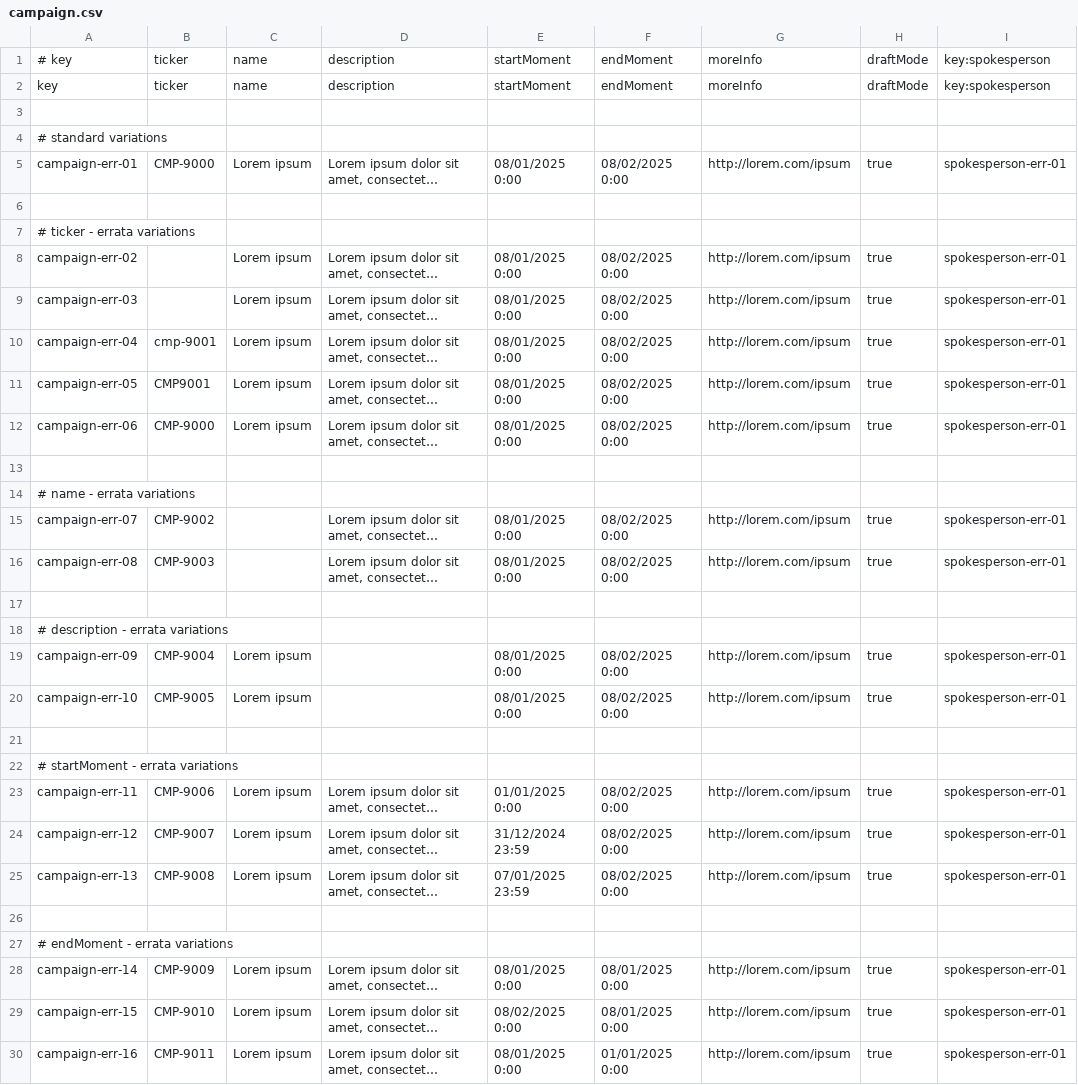
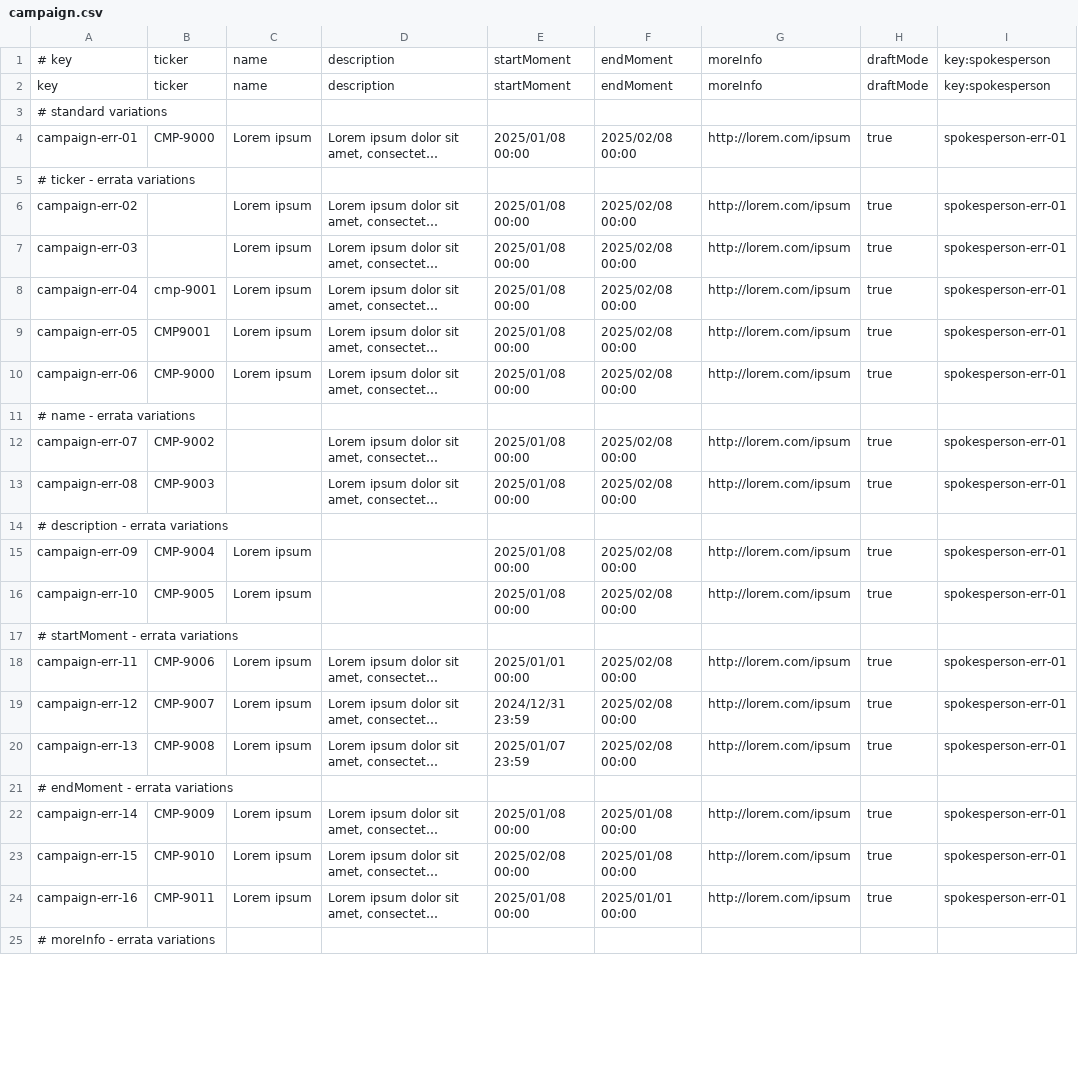
Before and after one commit to jesrammar/Acme-Starters-B, a CSV file: src/main/resources/WEB-INF/data/errata/batch-01/campaign.csv, drawn as a sheet; only a part is shown; the shorter side is filled out with more unchanged rows; long unchanged cells end in …; removed rows and columns are numbered as before the commit, all else as after; the diff covers the shown part only; the diff names each change by its address in the sheet, - before the commit and + after, or states it on an @@ line.

```diff
--- a/src/main/resources/WEB-INF/data/errata/batch-01/campaign.csv
+++ b/src/main/resources/WEB-INF/data/errata/batch-01/campaign.csv
-row 3: (empty)
-E4: 08/01/2025 0:00
+E4: 2025/01/08 00:00
-F4: 08/02/2025 0:00
+F4: 2025/02/08 00:00
-row 6: (empty)
-E6:E10: 08/01/2025 0:00
+E6:E10: 2025/01/08 00:00
-F6:F10: 08/02/2025 0:00
+F6:F10: 2025/02/08 00:00
-row 13: (empty)
-E12:E13: 08/01/2025 0:00
+E12:E13: 2025/01/08 00:00
-F12:F13: 08/02/2025 0:00
+F12:F13: 2025/02/08 00:00
-row 17: (empty)
-E15:E16: 08/01/2025 0:00
+E15:E16: 2025/01/08 00:00
-F15:F16: 08/02/2025 0:00
+F15:F16: 2025/02/08 00:00
-row 21: (empty)
-E18: 01/01/2025 0:00
+E18: 2025/01/01 00:00
-F18:F20: 08/02/2025 0:00
+F18:F20: 2025/02/08 00:00
-E19: 31/12/2024 23:59
+E19: 2024/12/31 23:59
-E20: 07/01/2025 23:59
+E20: 2025/01/07 23:59
-row 26: (empty)
-E22: 08/01/2025 0:00
+E22: 2025/01/08 00:00
-F22:F23: 08/01/2025 0:00
+F22:F23: 2025/01/08 00:00
-E23: 08/02/2025 0:00
+E23: 2025/02/08 00:00
-E24: 08/01/2025 0:00
+E24: 2025/01/08 00:00
-F24: 01/01/2025 0:00
+F24: 2025/01/01 00:00
```
Also changed, not shown: 4 removed rows and 12 edited cells elsewhere in this file, src/main/resources/WEB-INF/data/sample/batch-01/campaign.csv.
